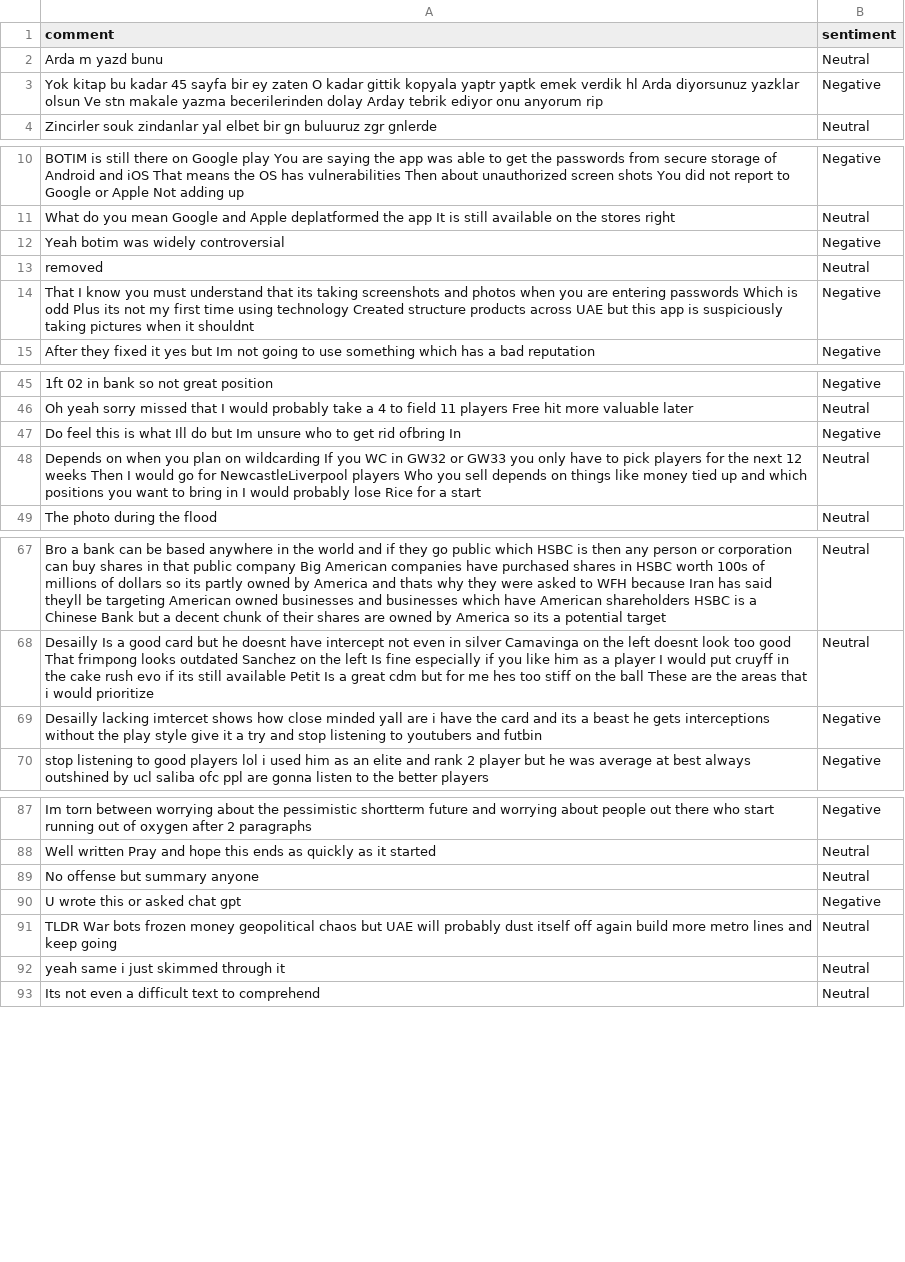
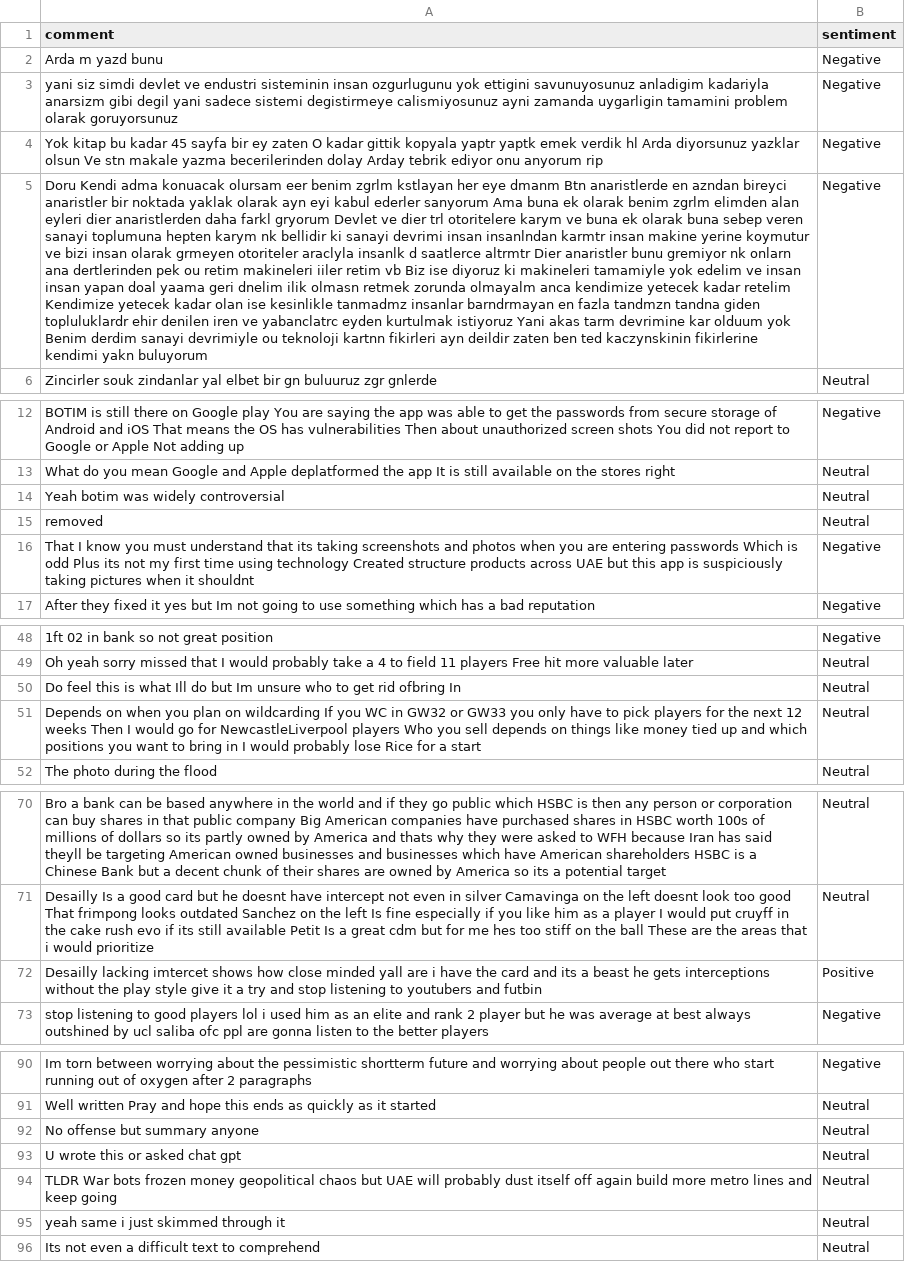
Before and after one commit to felixabraham670706/sentiment, a CSV file: sentiment.csv, drawn as a sheet; only a part is shown, gaps mark what is left out; addresses are those after the commit; the diff covers the shown part only; the diff names each change by its address in the sheet, - before the commit and + after, or states it on an @@ line.

```diff
--- a/sentiment.csv
+++ b/sentiment.csv
-B2 (sentiment): Neutral
+B2 (sentiment): Negative
+row 3: yani siz simdi devlet ve endustri sisteminin insan ozgurlugunu yok ettigini savunuyosunuz anladigim kadariyla anarsizm gibi degil yani sadece sistemi degistirmeye calismiyosunuz ayni zamanda uygarligin tamamini problem olarak goruyorsunuz | Negative
+row 5: Doru Kendi adma konuacak olursam eer benim zgrlm kstlayan her eye dmanm Btn anaristlerde en azndan bireyci anaristler bir noktada yaklak olarak ayn eyi kabul ederler sanyorum Ama buna ek olarak benim zgrlm elimden alan eyleri dier anaristlerden daha farkl gryorum Devlet ve dier trl otoritelere karym ve buna ek olarak buna sebep veren sanayi toplumuna hepten karym nk bellidir ki sanayi devrimi insan insanlndan karmtr insan makine yerine koymutur ve bizi insan olarak grmeyen otoriteler araclyla insanlk d saatlerce altrmtr Dier anaristler bunu gremiyor nk onlarn ana dertlerinden pek ou retim makineleri iiler retim vb Biz ise diyoruz ki makineleri tamamiyle yok edelim ve insan insan yapan doal yaama geri dnelim ilik olmasn retmek zorunda olmayalm anca kendimize yetecek kadar retelim Kendimize yetecek kadar olan ise kesinlikle tanmadmz insanlar barndrmayan en fazla tandmzn tandna giden topluluklardr ehir denilen iren ve yabanclatrc eyden kurtulmak istiyoruz Yani akas tarm devrimine kar olduum yok Benim derdim sanayi devrimiyle ou teknoloji kartnn fikirleri ayn deildir zaten ben ted kaczynskinin fikirlerine kendimi yakn buluyorum | Negative
-B14 (sentiment): Negative
+B14 (sentiment): Neutral
-B50 (sentiment): Negative
+B50 (sentiment): Neutral
-B72 (sentiment): Negative
+B72 (sentiment): Positive
-B93 (sentiment): Negative
+B93 (sentiment): Neutral
```
Also changed, not shown: 3 added rows, 2 removed rows, 3 moved rows and 2 edited cells elsewhere in this file.
